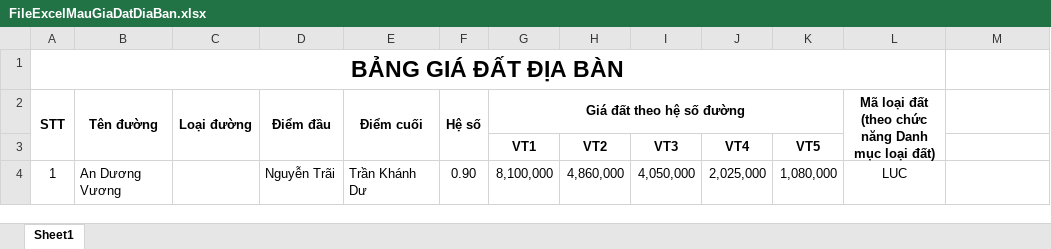
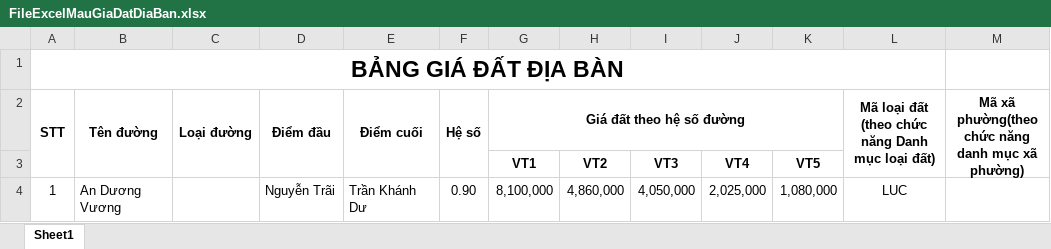
Before and after one commit to mylovecoi/CSDLGia_ASP_VinhLong, an Excel workbook: CSDLGia_ASP/wwwroot/UpLoad/File/DinhGia/Excel/FileExcelMauGiaDatDiaBan.xlsx, sheet Sheet1, drawn as a sheet; values as stored, in another font and other column widths than the file's, no borders; the diff names each change by its address in the sheet, - before the commit and + after, or states it on an @@ line.

```diff
--- a/CSDLGia_ASP/wwwroot/UpLoad/File/DinhGia/Excel/FileExcelMauGiaDatDiaBan.xlsx (sheet Sheet1)
+++ b/CSDLGia_ASP/wwwroot/UpLoad/File/DinhGia/Excel/FileExcelMauGiaDatDiaBan.xlsx (sheet Sheet1)
-M2: (empty)
+M2: Mã xã phường(theo chức năng danh mục xã phường)
+M2:M3 merged
```
Also changed, not shown: CSDLGia_ASP/wwwroot/UpLoad/File/DinhGia/Excel/FileExcelGiaTrungThauDat.xlsx, 32 other files.
